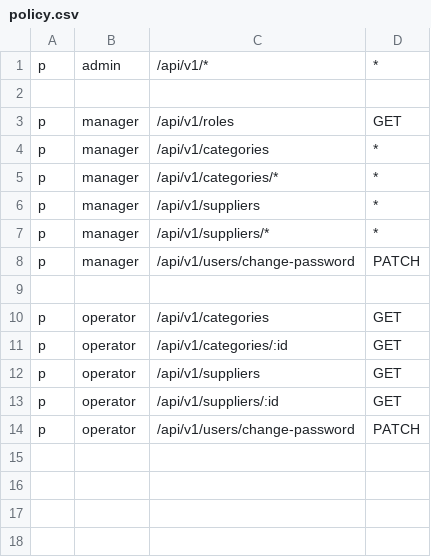
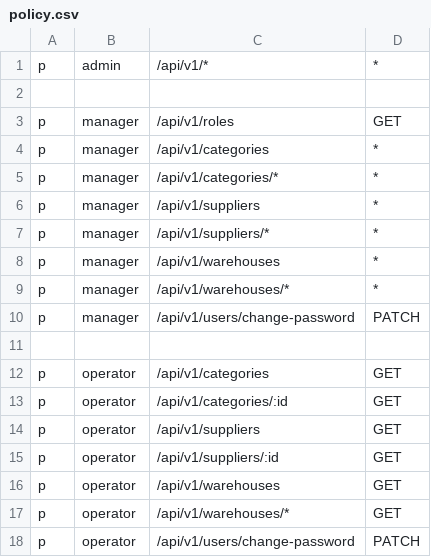
Before and after one commit to jandiralceu/inventory_api_with_golang, a CSV file: policy.csv, drawn as a sheet; the diff names each change by its address in the sheet, - before the commit and + after, or states it on an @@ line.

Commit message:
feat: implement warehouse module with tests and fix english comments
This commit includes:

- Warehouse models, DTOs, repository, service, and handlers

- Warehouse unit and integration tests

- Swagger API documentation for warehouse endpoints

- English translation of comments in sql migration files

```diff
--- a/policy.csv
+++ b/policy.csv
+row 8: p | manager | /api/v1/warehouses | *
+row 9: p | manager | /api/v1/warehouses/* | *
+row 16: p | operator | /api/v1/warehouses | GET
+row 17: p | operator | /api/v1/warehouses/* | GET
```
Also changed, not shown: 19 other files.
